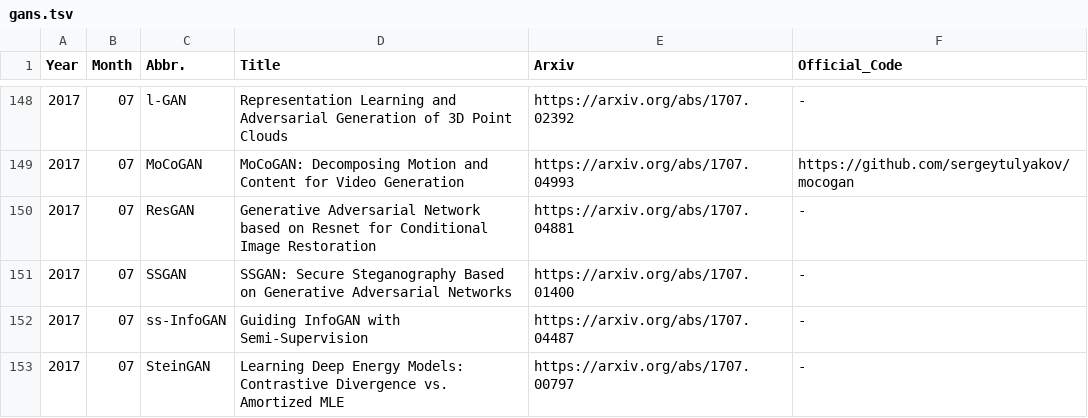
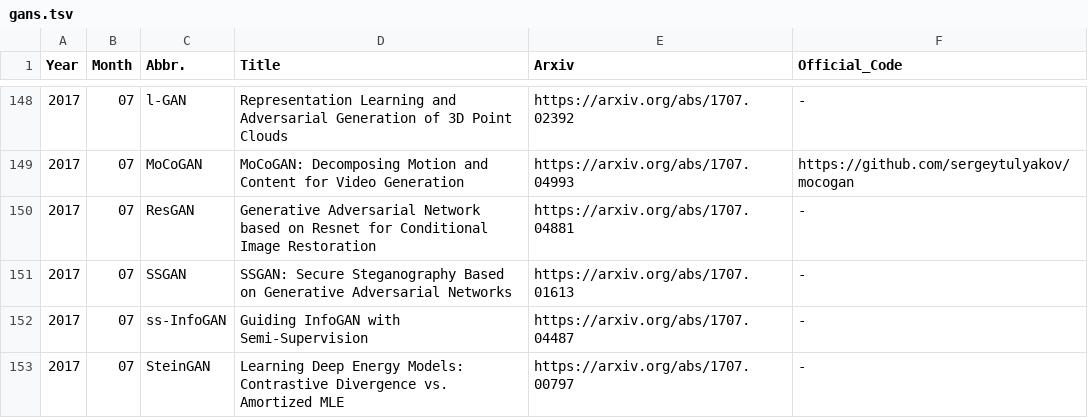
Before and after one commit to hindupuravinash/the-gan-zoo, a TSV file: gans.tsv, drawn as a sheet; only a part is shown, gaps mark what is left out.

```diff
--- a/gans.tsv
+++ b/gans.tsv
@@ -150,3 +150,3 @@ Year	Month	Abbr.	Title	Arxiv	Official_Code
 2017	07	ResGAN	Generative Adversarial Network based on Resnet for Conditional Image Restoration	https://arxiv.org/abs/1707.04881	-
-2017	07	SSGAN	SSGAN: Secure Steganography Based on Generative Adversarial Networks	https://arxiv.org/abs/1707.01400	-
+2017	07	SSGAN	SSGAN: Secure Steganography Based on Generative Adversarial Networks	https://arxiv.org/abs/1707.01613	-
 2017	07	ss-InfoGAN	Guiding InfoGAN with Semi-Supervision	https://arxiv.org/abs/1707.04487	-
```
Also changed, not shown: 3 other files.
